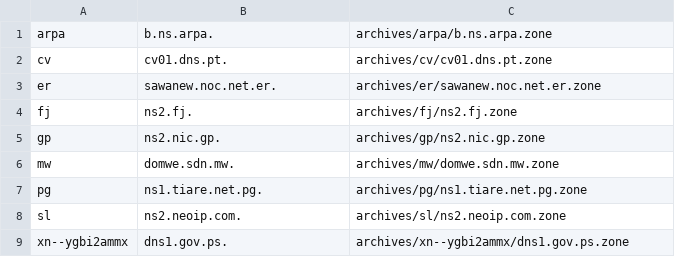
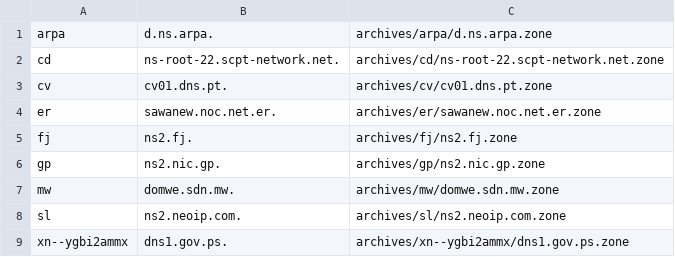
Before and after one commit to flotwig/TLDR-2, a TSV file: transferable_zones.tsv, drawn as a sheet.

```diff
--- a/transferable_zones.tsv
+++ b/transferable_zones.tsv
@@ -1,2 +1,3 @@
-arpa	b.ns.arpa.	archives/arpa/b.ns.arpa.zone
+arpa	d.ns.arpa.	archives/arpa/d.ns.arpa.zone
+cd	ns-root-22.scpt-network.net.	archives/cd/ns-root-22.scpt-network.net.zone
 cv	cv01.dns.pt.	archives/cv/cv01.dns.pt.zone
@@ -6,3 +7,2 @@ gp	ns2.nic.gp.	archives/gp/ns2.nic.gp.zone
 mw	domwe.sdn.mw.	archives/mw/domwe.sdn.mw.zone
-pg	ns1.tiare.net.pg.	archives/pg/ns1.tiare.net.pg.zone
 sl	ns2.neoip.com.	archives/sl/ns2.neoip.com.zone
```
Also changed, not shown: 7 other files.
